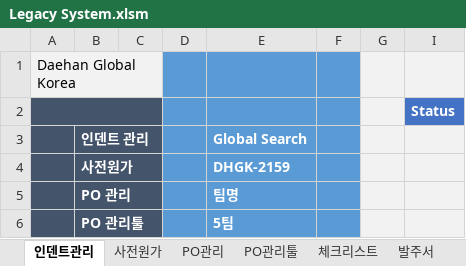
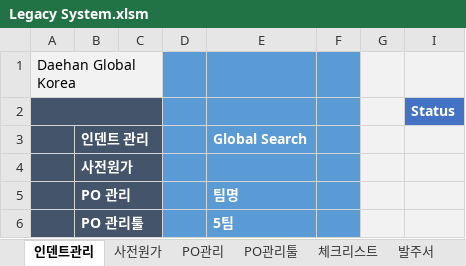
Before and after one commit to Lindo79/Trainning, an Excel workbook: Legacy System.xlsm, sheet 인덴트관리, drawn as a sheet; only a part is shown; values as stored, in another font and other column widths than the file's, no borders; charts and pictures and conditional formats not drawn; the diff names each change by its address in the sheet, - before the commit and + after, or states it on an @@ line.

```diff
--- a/Legacy System.xlsm (sheet 인덴트관리)
+++ b/Legacy System.xlsm (sheet 인덴트관리)
-E4: DHGK-2159
+E4: (empty)
```
Also changed, not shown: sheet 발주서, sheet 체크리스트, sheet 사전원가, other sheet tabs, hidden cells.
